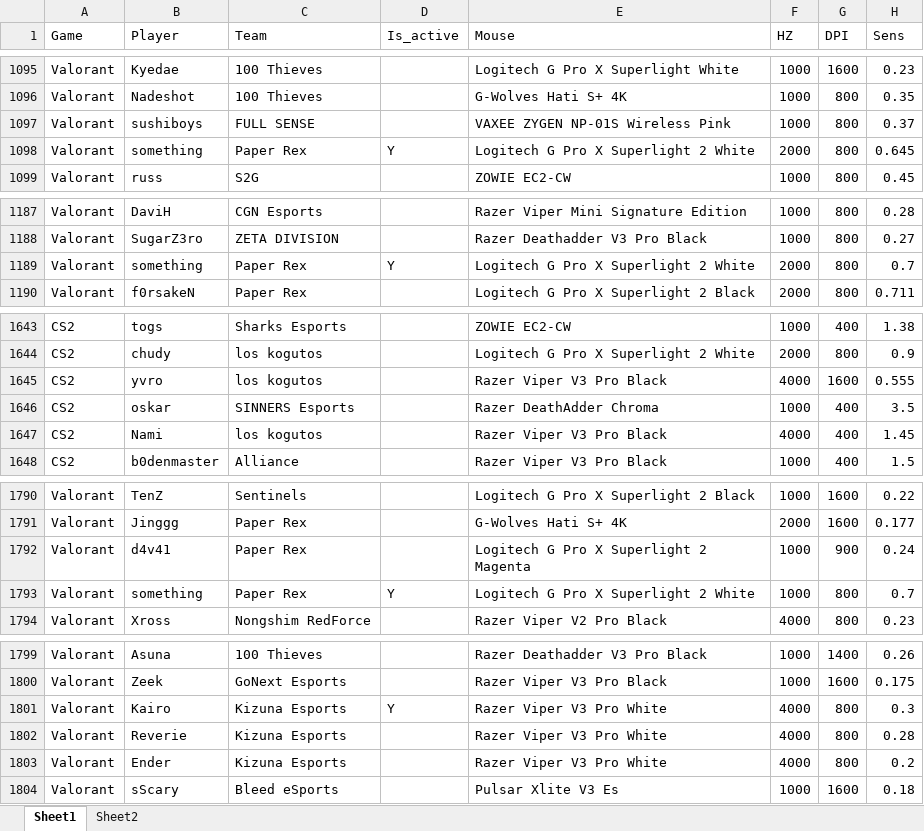
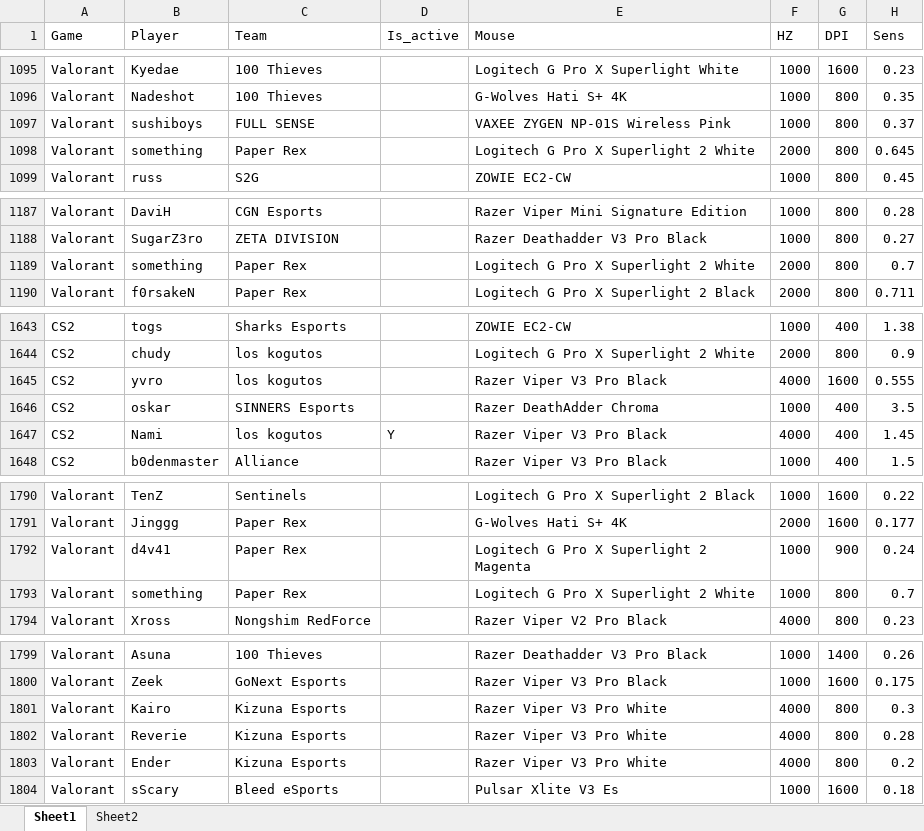
Before and after one commit to d20260323-jpg/CS2_Mouse_Tracker, an Excel workbook: FPS_mouse_tracking.xlsx, sheet Sheet1, drawn as a sheet; only a part is shown, gaps mark what is left out; values as stored, in another font and other column widths than the file's, no borders; the diff covers the shown part only; the diff names each change by its address in the sheet, - before the commit and + after, or states it on an @@ line.

```diff
--- a/FPS_mouse_tracking.xlsx (sheet Sheet1)
+++ b/FPS_mouse_tracking.xlsx (sheet Sheet1)
-D1098 (Is_active): Y
+D1098 (Is_active): (empty)
-D1189 (Is_active): Y
+D1189 (Is_active): (empty)
-D1647 (Is_active): (empty)
+D1647 (Is_active): Y
-D1793 (Is_active): Y
+D1793 (Is_active): (empty)
-D1801 (Is_active): Y
+D1801 (Is_active): (empty)
```
Also changed, not shown: 41 edited cells elsewhere in this sheet.
